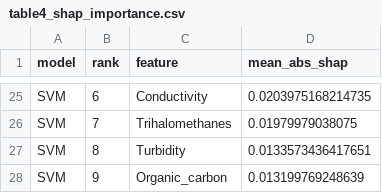
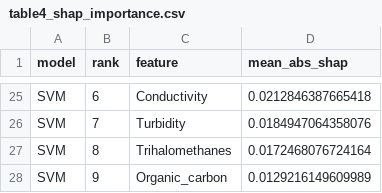
Before and after one commit to AffanZulfiqar/Water-Quality-ML, a CSV file: results/tables/table4_shap_importance.csv, drawn as a sheet; only a part is shown, gaps mark what is left out; the diff covers the shown part only; the diff names each change by its address in the sheet, - before the commit and + after, or states it on an @@ line.

```diff
--- a/results/tables/table4_shap_importance.csv
+++ b/results/tables/table4_shap_importance.csv
-D25 (mean_abs_shap): 0.0203975168214735
+D25 (mean_abs_shap): 0.0212846387665418
-C26 (feature): Trihalomethanes
+C26 (feature): Turbidity
-D26 (mean_abs_shap): 0.01979979038075
+D26 (mean_abs_shap): 0.0184947064358076
-C27 (feature): Turbidity
+C27 (feature): Trihalomethanes
-D27 (mean_abs_shap): 0.0133573436417651
+D27 (mean_abs_shap): 0.0172468076724164
-D28 (mean_abs_shap): 0.013199769248639
+D28 (mean_abs_shap): 0.0129216149609989
```
Also changed, not shown: 32 edited cells elsewhere in this file, results/shap/global_importance_MLP.csv, results/shap/global_importance_SVM.csv, 13 other files.
